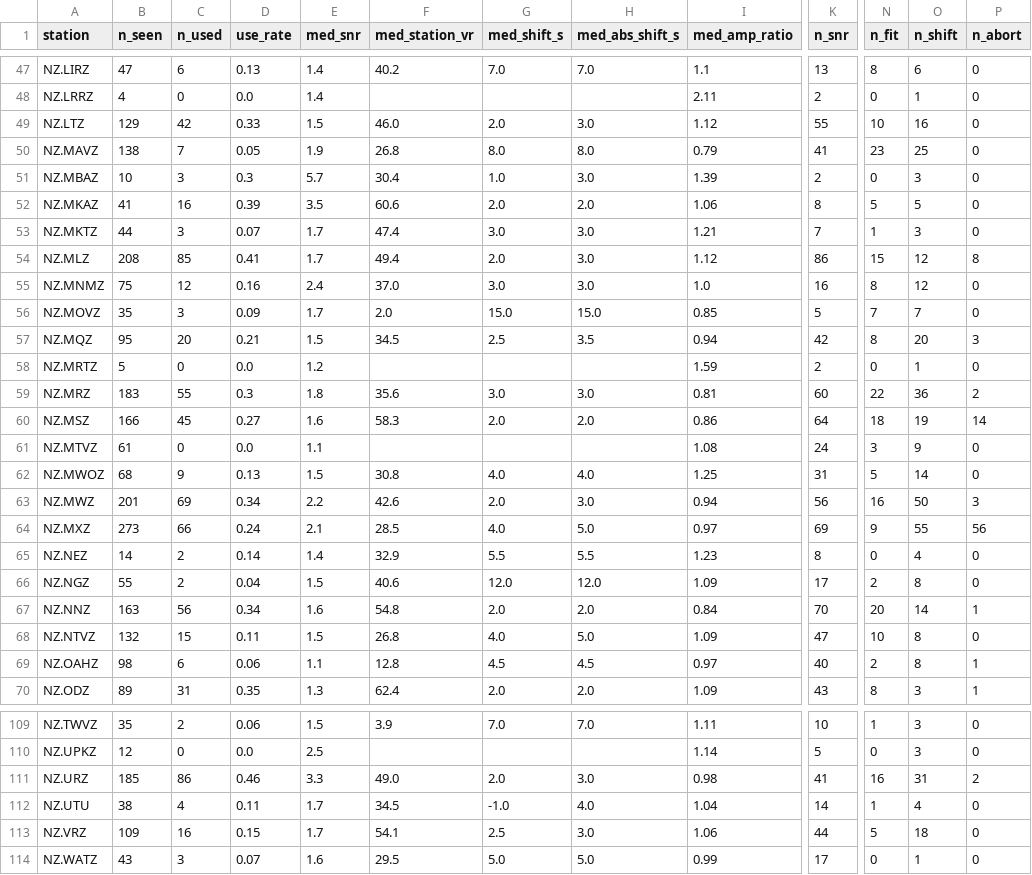
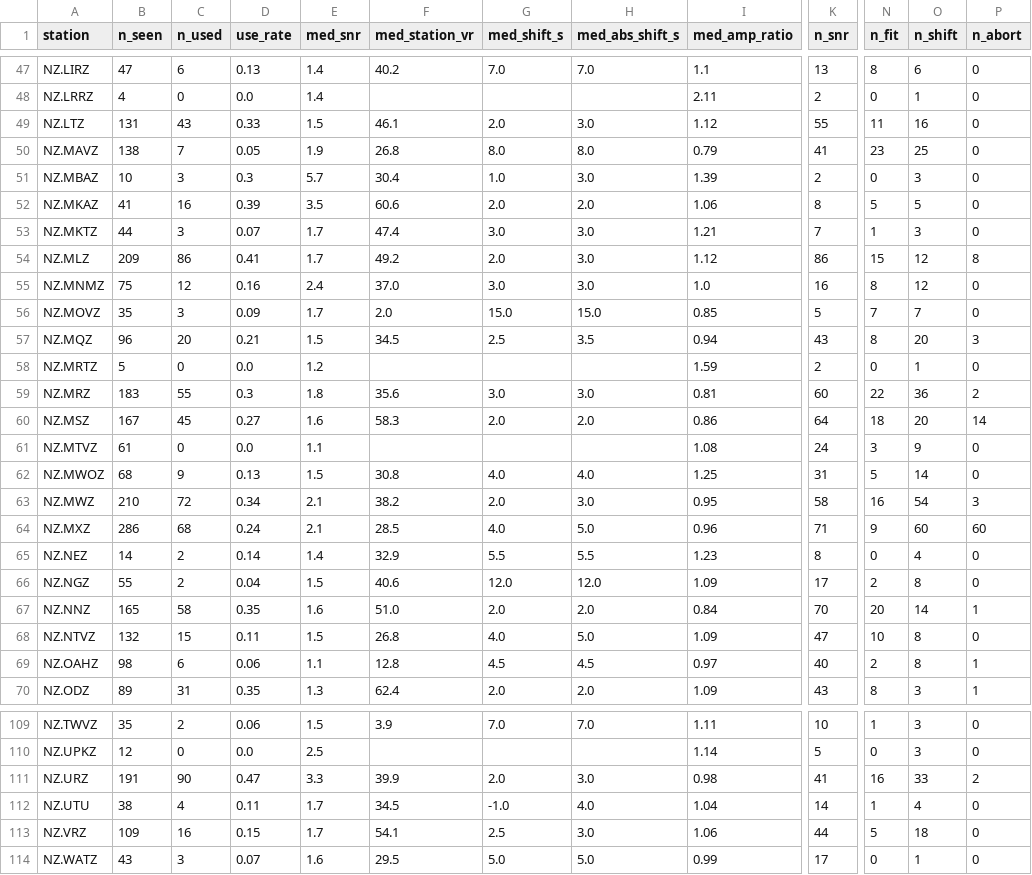
Before and after one commit to Dani-Lindsay/auto_tdmt_NZ, a CSV file: station_performance.csv, drawn as a sheet; only a part is shown, gaps mark what is left out; the diff covers the shown part only; the diff names each change by its address in the sheet, - before the commit and + after, or states it on an @@ line.

```diff
--- a/station_performance.csv
+++ b/station_performance.csv
-B49 (n_seen): 129
+B49 (n_seen): 131
-C49 (n_used): 42
+C49 (n_used): 43
-F49 (med_station_vr): 46.0
+F49 (med_station_vr): 46.1
-N49 (n_fit): 10
+N49 (n_fit): 11
-B54 (n_seen): 208
+B54 (n_seen): 209
-C54 (n_used): 85
+C54 (n_used): 86
-F54 (med_station_vr): 49.4
+F54 (med_station_vr): 49.2
-B57 (n_seen): 95
+B57 (n_seen): 96
-K57 (n_snr): 42
+K57 (n_snr): 43
-B60 (n_seen): 166
+B60 (n_seen): 167
-O60 (n_shift): 19
+O60 (n_shift): 20
-B63 (n_seen): 201
+B63 (n_seen): 210
-C63 (n_used): 69
+C63 (n_used): 72
-E63 (med_snr): 2.2
+E63 (med_snr): 2.1
-F63 (med_station_vr): 42.6
+F63 (med_station_vr): 38.2
-I63 (med_amp_ratio): 0.94
+I63 (med_amp_ratio): 0.95
-K63 (n_snr): 56
+K63 (n_snr): 58
-O63 (n_shift): 50
+O63 (n_shift): 54
-B64 (n_seen): 273
+B64 (n_seen): 286
-C64 (n_used): 66
+C64 (n_used): 68
-I64 (med_amp_ratio): 0.97
+I64 (med_amp_ratio): 0.96
-K64 (n_snr): 69
+K64 (n_snr): 71
-O64 (n_shift): 55
+O64 (n_shift): 60
-P64 (n_abort): 56
+P64 (n_abort): 60
-B67 (n_seen): 163
+B67 (n_seen): 165
-C67 (n_used): 56
+C67 (n_used): 58
-D67 (use_rate): 0.34
+D67 (use_rate): 0.35
-F67 (med_station_vr): 54.8
+F67 (med_station_vr): 51.0
-B111 (n_seen): 185
+B111 (n_seen): 191
-C111 (n_used): 86
+C111 (n_used): 90
-D111 (use_rate): 0.46
+D111 (use_rate): 0.47
-F111 (med_station_vr): 49.0
+F111 (med_station_vr): 39.9
-O111 (n_shift): 31
+O111 (n_shift): 33
```
Also changed, not shown: 79 edited cells elsewhere in this file, catalogue.csv, not_published.csv, 2 other files.
